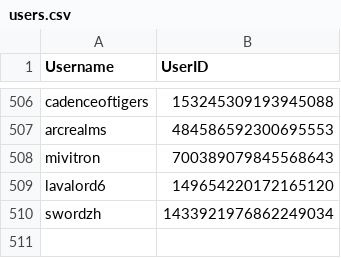
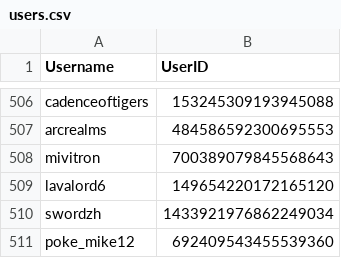
Before and after one commit to jrlol3/Megu-CSV-JSON-Storage, a CSV file: users/users.csv, drawn as a sheet; only a part is shown, gaps mark what is left out; the diff names each change by its address in the sheet, - before the commit and + after, or states it on an @@ line.

Commit message:
Update users/users.csv

```diff
--- a/users/users.csv
+++ b/users/users.csv
+row 511: poke_mike12 | 692409543455539360
```
